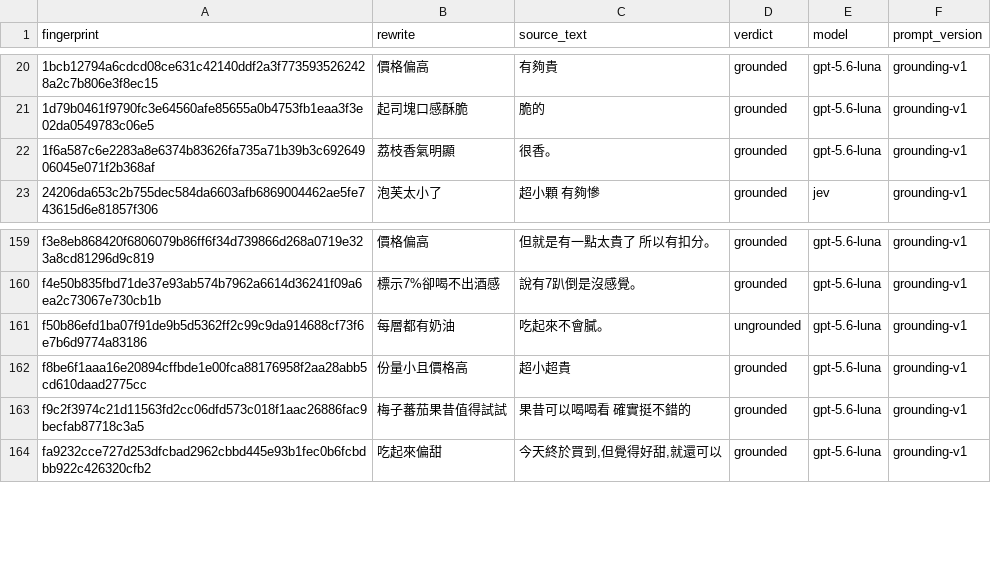
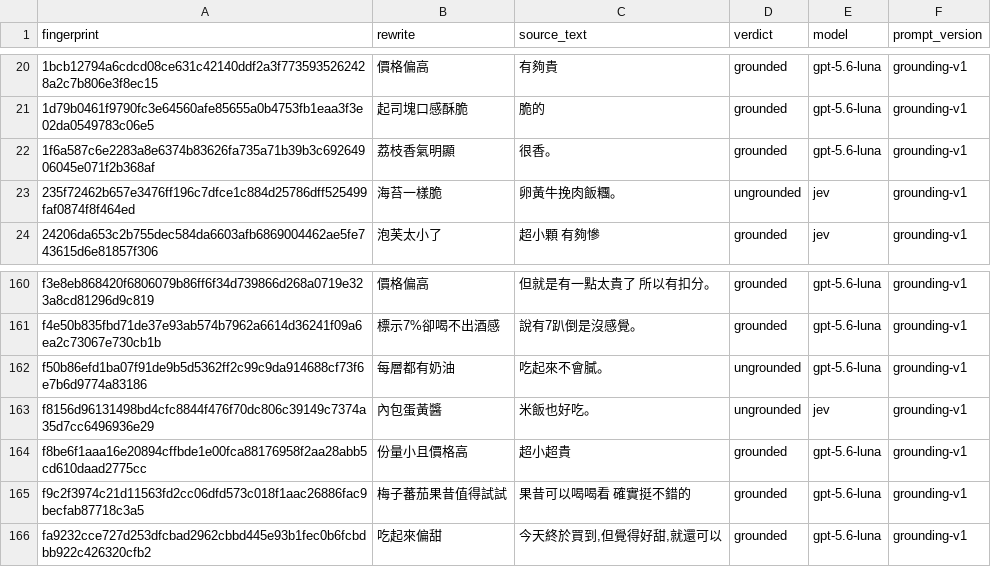
Before and after one commit to YuHsunWang/cvs-radar, a CSV file: data/labels/grounding_verdicts.csv, drawn as a sheet; only a part is shown, gaps mark what is left out.

```diff
--- a/data/labels/grounding_verdicts.csv
+++ b/data/labels/grounding_verdicts.csv
@@ -22,2 +22,3 @@
 1f6a587c6e2283a8e6374b83626fa735a71b39b3c69264906045e071f2b368af,荔枝香氣明顯,很香。,grounded,gpt-5.6-luna,grounding-v1
+235f72462b657e3476ff196c7dfce1c884d25786dff525499faf0874f8f464ed,海苔一樣脆,卵黃牛挽肉飯糰。,ungrounded,jev,grounding-v1
 24206da653c2b755dec584da6603afb6869004462ae5fe743615d6e81857f306,泡芙太小了,超小顆 有夠慘,grounded,jev,grounding-v1
@@ -172,2 +173,3 @@ f4e50b835fbd71de37e93ab574b7962a6614d36241f09a6ea2c73067e730cb1b,標示7%卻喝
 f50b86efd1ba07f91de9b5d5362ff2c99c9da914688cf73f6e7b6d9774a83186,每層都有奶油,吃起來不會膩。,ungrounded,gpt-5.6-luna,grounding-v1
+f8156d96131498bd4cfc8844f476f70dc806c39149c7374a35d7cc6496936e29,內包蛋黃醬,米飯也好吃。,ungrounded,jev,grounding-v1
 f8be6f1aaa16e20894cffbde1e00fca88176958f2aa28abb5cd610daad2775cc,份量小且價格高,超小超貴,grounded,gpt-5.6-luna,grounding-v1
```
Also changed, not shown: data/labels/excerpt_labels.csv, data/labels/product_category_labels.csv, 5 other files.
